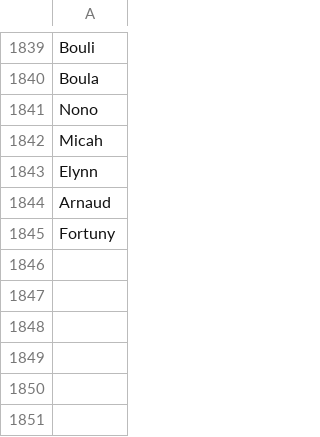
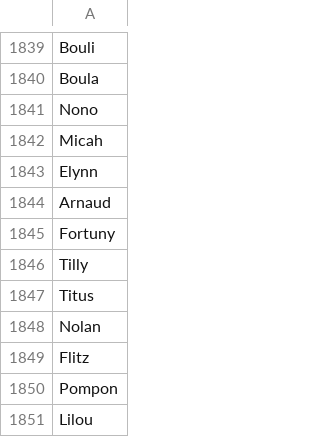
Before and after one commit to AugustinLefevre/name_generator, a CSV file: target/firstnames.csv, drawn as a sheet; only a part is shown, gaps mark what is left out; the diff names each change by its address in the sheet, - before the commit and + after, or states it on an @@ line.

```diff
--- a/target/firstnames.csv
+++ b/target/firstnames.csv
+row 1846: Tilly
+row 1847: Titus
+row 1848: Nolan
+row 1849: Flitz
+row 1850: Pompon
+row 1851: Lilou
```
Also changed, not shown: ressources/excluded_words.csv, ressources/urls.csv, 8 other files.
